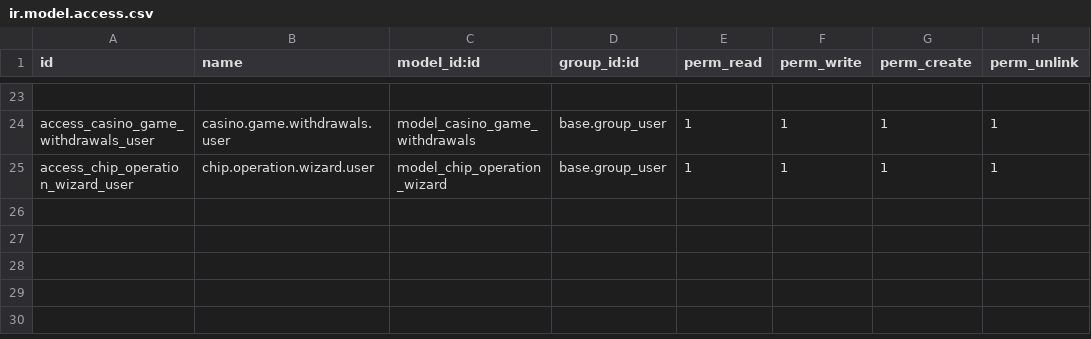
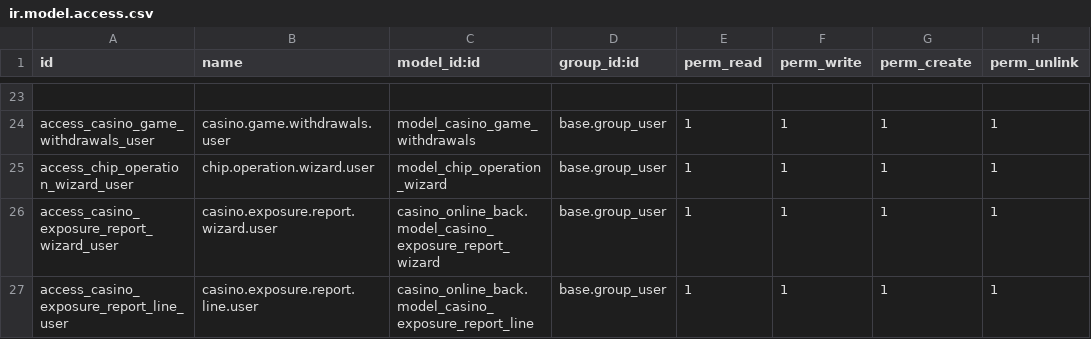
Before and after one commit to devman-dev/devman-addons, a CSV file: casino_online_back/security/ir.model.access.csv, drawn as a sheet; only a part is shown, gaps mark what is left out.

Commit message:
[UPD] se actualizan los reportes de riesgo y global

```diff
--- a/casino_online_back/security/ir.model.access.csv
+++ b/casino_online_back/security/ir.model.access.csv
@@ -25 +25,3 @@ access_casino_game_withdrawals_user,casino.game.withdrawals.user,model_casino_ga
 access_chip_operation_wizard_user,chip.operation.wizard.user,model_chip_operation_wizard,base.group_user,1,1,1,1
+access_casino_exposure_report_wizard_user,casino.exposure.report.wizard.user,casino_online_back.model_casino_exposure_report_wizard,base.group_user,1,1,1,1
+access_casino_exposure_report_line_user,casino.exposure.report.line.user,casino_online_back.model_casino_exposure_report_line,base.group_user,1,1,1,1
```
Also changed, not shown: 8 other files.
